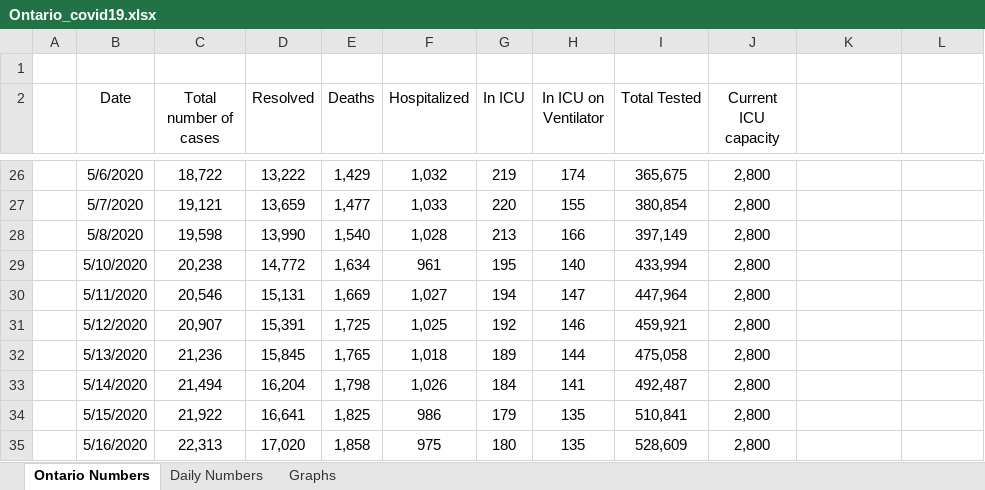
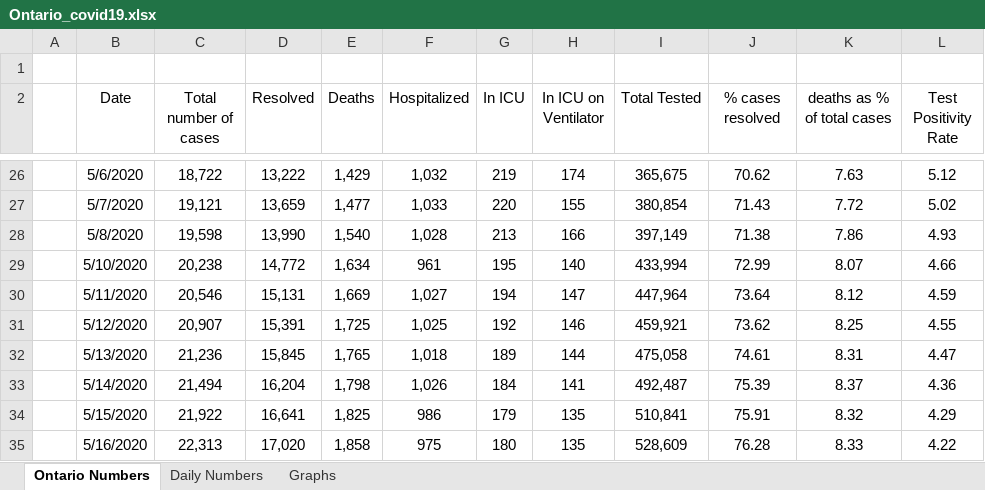
Before and after one commit to anupsam7/Projects, an Excel workbook: Covid-19/Ontario_covid19.xlsx, sheet Ontario Numbers, drawn as a sheet; only a part is shown, gaps mark what is left out; values as stored, in another font and other column widths than the file's, no borders; conditional formats and table styles not drawn; the diff covers the shown part only; the diff names each change by its address in the sheet, - before the commit and + after, or states it on an @@ line.

```diff
--- a/Covid-19/Ontario_covid19.xlsx (sheet Ontario Numbers)
+++ b/Covid-19/Ontario_covid19.xlsx (sheet Ontario Numbers)
-J2: Current ICU capacity
+J2: % cases resolved
-K2: (empty)
+K2: deaths as % of total cases
-L2: (empty)
+L2: Test Positivity Rate
-J26 (% cases resolved): 2,800
+J26 (% cases resolved): 70.62
-K26 (deaths as % of total cases): (empty)
+K26 (deaths as % of total cases): 7.63
-L26 (Test Positivity Rate): (empty)
+L26 (Test Positivity Rate): 5.12
-J27 (% cases resolved): 2,800
+J27 (% cases resolved): 71.43
-K27 (deaths as % of total cases): (empty)
+K27 (deaths as % of total cases): 7.72
-L27 (Test Positivity Rate): (empty)
+L27 (Test Positivity Rate): 5.02
-J28 (% cases resolved): 2,800
+J28 (% cases resolved): 71.38
-K28 (deaths as % of total cases): (empty)
+K28 (deaths as % of total cases): 7.86
-L28 (Test Positivity Rate): (empty)
+L28 (Test Positivity Rate): 4.93
-J29 (% cases resolved): 2,800
+J29 (% cases resolved): 72.99
-K29 (deaths as % of total cases): (empty)
+K29 (deaths as % of total cases): 8.07
-L29 (Test Positivity Rate): (empty)
+L29 (Test Positivity Rate): 4.66
-J30 (% cases resolved): 2,800
+J30 (% cases resolved): 73.64
-K30 (deaths as % of total cases): (empty)
+K30 (deaths as % of total cases): 8.12
-L30 (Test Positivity Rate): (empty)
+L30 (Test Positivity Rate): 4.59
-J31 (% cases resolved): 2,800
+J31 (% cases resolved): 73.62
-K31 (deaths as % of total cases): (empty)
+K31 (deaths as % of total cases): 8.25
-L31 (Test Positivity Rate): (empty)
+L31 (Test Positivity Rate): 4.55
-J32 (% cases resolved): 2,800
+J32 (% cases resolved): 74.61
-K32 (deaths as % of total cases): (empty)
+K32 (deaths as % of total cases): 8.31
-L32 (Test Positivity Rate): (empty)
+L32 (Test Positivity Rate): 4.47
-J33 (% cases resolved): 2,800
+J33 (% cases resolved): 75.39
-K33 (deaths as % of total cases): (empty)
+K33 (deaths as % of total cases): 8.37
-L33 (Test Positivity Rate): (empty)
+L33 (Test Positivity Rate): 4.36
-J34 (% cases resolved): 2,800
+J34 (% cases resolved): 75.91
-K34 (deaths as % of total cases): (empty)
+K34 (deaths as % of total cases): 8.32
-L34 (Test Positivity Rate): (empty)
+L34 (Test Positivity Rate): 4.29
-J35 (% cases resolved): 2,800
+J35 (% cases resolved): 76.28
-K35 (deaths as % of total cases): (empty)
+K35 (deaths as % of total cases): 8.33
-L35 (Test Positivity Rate): (empty)
+L35 (Test Positivity Rate): 4.22
```
Also changed, not shown: 15 added rows, 199 edited cells and cell formats elsewhere in this sheet, sheet Daily Numbers, charts or pictures, Covid-19/COVID_19_DATA.xlsx, 3 other files.
